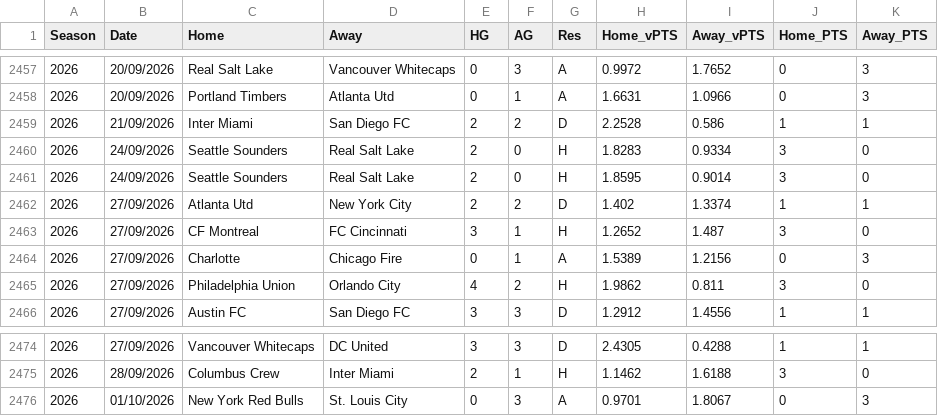
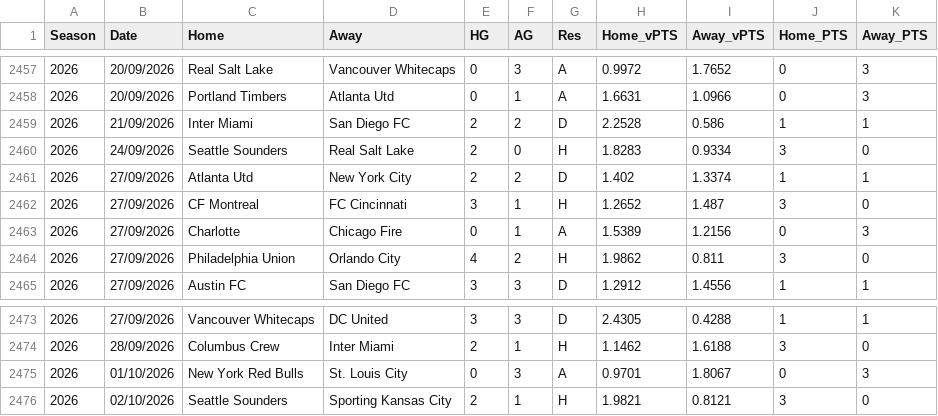
Before and after one commit to fkmccar01/MLS-Super-Table, a CSV file: data/processed/matches_odds.csv, drawn as a sheet; only a part is shown, gaps mark what is left out.

```diff
--- a/data/processed/matches_odds.csv
+++ b/data/processed/matches_odds.csv
@@ -2460,3 +2460,2 @@ Season,Date,Home,Away,HG,AG,Res,Home_vPTS,Away_vPTS,Home_PTS,Away_PTS
 2026,24/09/2026,Seattle Sounders,Real Salt Lake,2,0,H,1.8283,0.9334,3,0
-2026,24/09/2026,Seattle Sounders,Real Salt Lake,2,0,H,1.8595,0.9014,3,0
 2026,27/09/2026,Atlanta Utd,New York City,2,2,D,1.402,1.3374,1,1
@@ -2476 +2475,2 @@ Season,Date,Home,Away,HG,AG,Res,Home_vPTS,Away_vPTS,Home_PTS,Away_PTS
 2026,01/10/2026,New York Red Bulls,St. Louis City,0,3,A,0.9701,1.8067,0,3
+2026,02/10/2026,Seattle Sounders,Sporting Kansas City,2,1,H,1.9821,0.8121,3,0
```
Also changed, not shown: data/processed/standings.csv, data/processed/standings_odds.csv, 1 other file.
